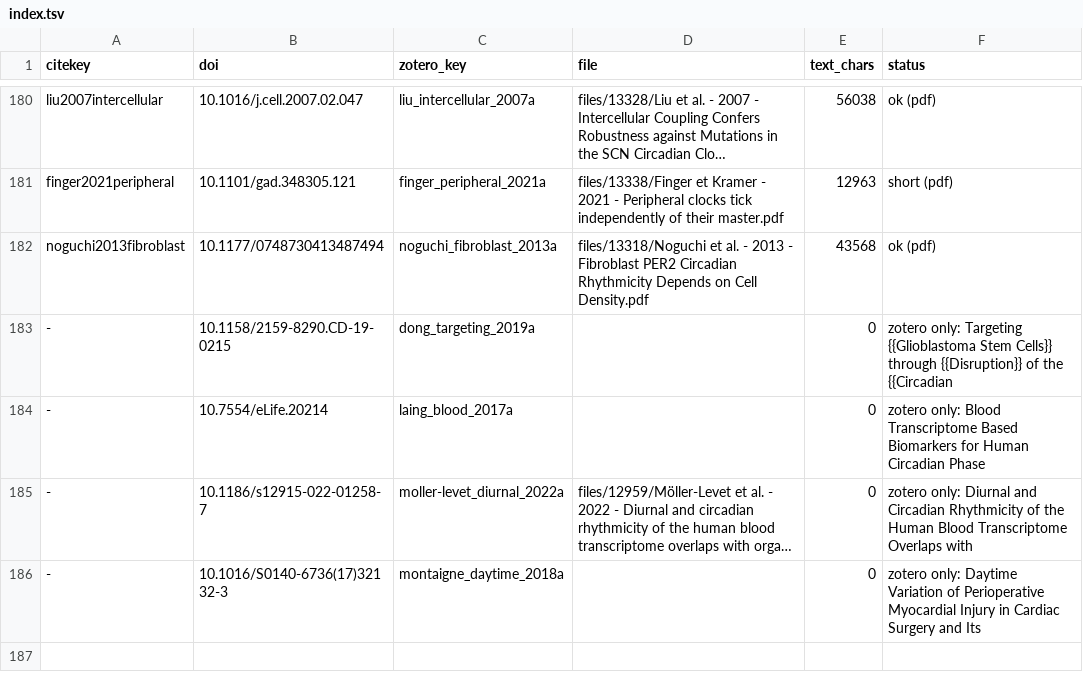
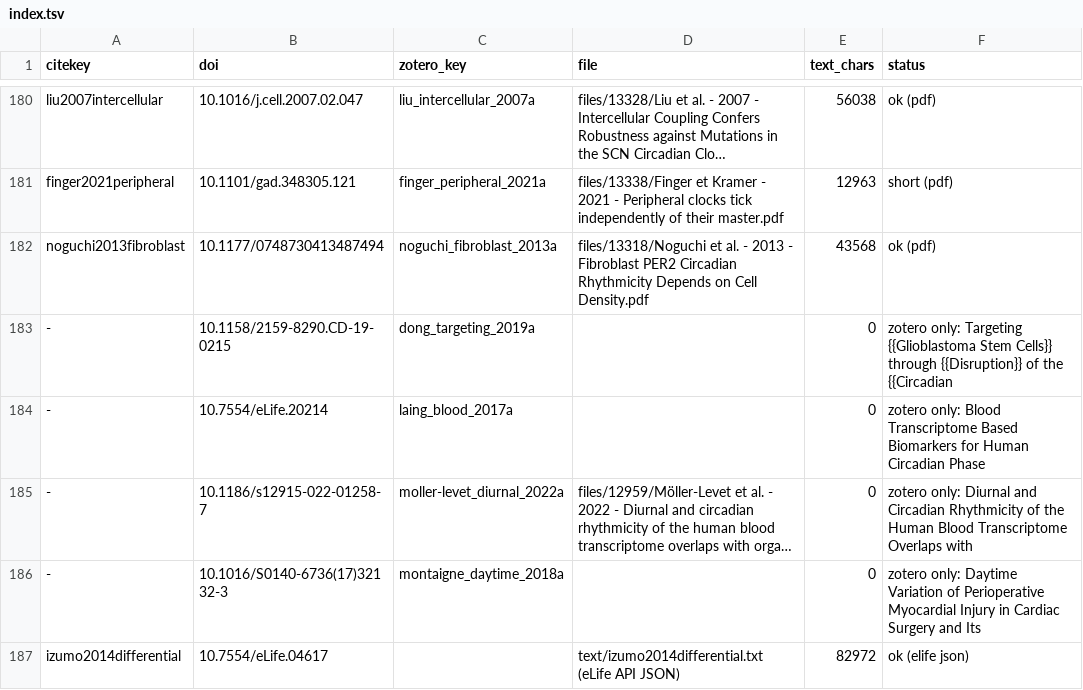
Before and after one commit to gityves/clocksynck_analysis, a TSV file: paper/manuscript/literature/index.tsv, drawn as a sheet; only a part is shown, gaps mark what is left out; long unchanged cells end in …; the diff names each change by its address in the sheet, - before the commit and + after, or states it on an @@ line.

```diff
--- a/paper/manuscript/literature/index.tsv
+++ b/paper/manuscript/literature/index.tsv
+row 187: izumo2014differential | 10.7554/eLife.04617 |  | text/izumo2014differential.txt (eLife API JSON) | 82972 | ok (elife json)
```
Also changed, not shown: 4 other files.
